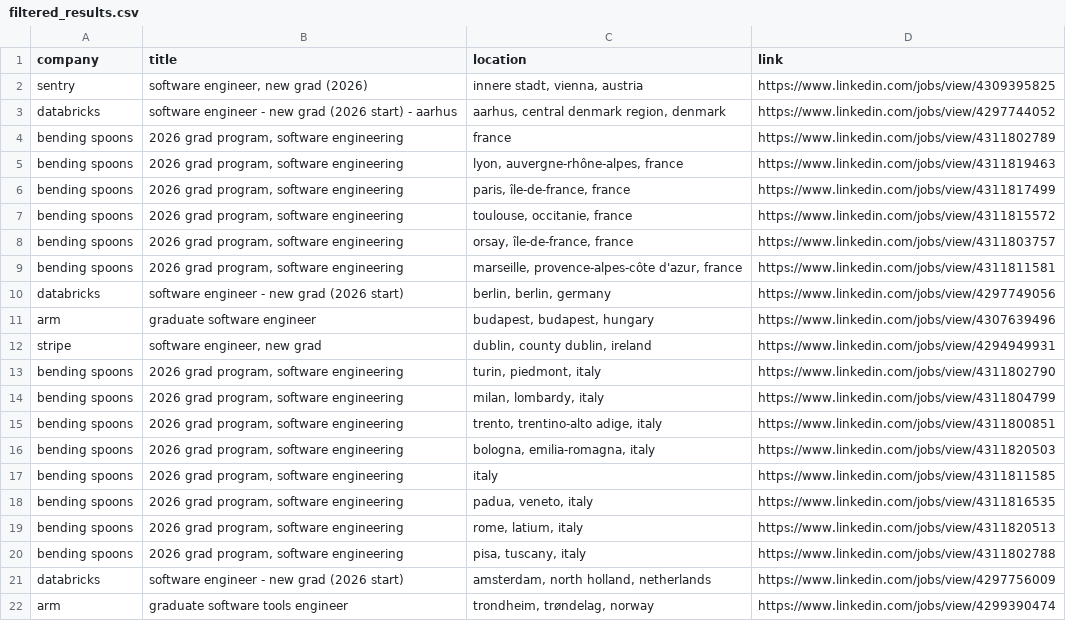
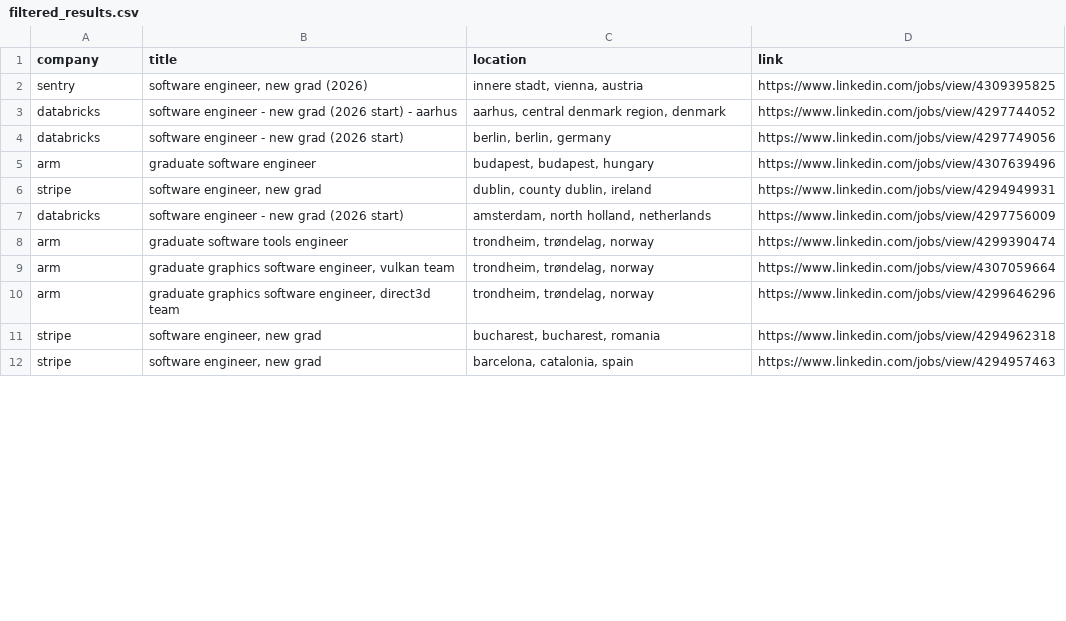
Before and after one commit to LorenzoLaCorte/internship-scraper, a CSV file: output/output-new-grads/filtered_results.csv, drawn as a sheet; only a part is shown; the shorter side is filled out with more unchanged rows; removed rows and columns are numbered as before the commit, all else as after; the diff covers the shown part only; the diff names each change by its address in the sheet, - before the commit and + after, or states it on an @@ line.

```diff
--- a/output/output-new-grads/filtered_results.csv
+++ b/output/output-new-grads/filtered_results.csv
-row 4: bending spoons | 2026 grad program, software engineering | france | https://www.linkedin.com/jobs/view/4311802789
-row 5: bending spoons | 2026 grad program, software engineering | lyon, auvergne-rhône-alpes, france | https://www.linkedin.com/jobs/view/4311819463
-row 6: bending spoons | 2026 grad program, software engineering | paris, île-de-france, france | https://www.linkedin.com/jobs/view/4311817499
-row 7: bending spoons | 2026 grad program, software engineering | toulouse, occitanie, france | https://www.linkedin.com/jobs/view/4311815572
-row 8: bending spoons | 2026 grad program, software engineering | orsay, île-de-france, france | https://www.linkedin.com/jobs/view/4311803757
-row 9: bending spoons | 2026 grad program, software engineering | marseille, provence-alpes-côte d'azur, france | https://www.linkedin.com/jobs/view/4311811581
-row 13: bending spoons | 2026 grad program, software engineering | turin, piedmont, italy | https://www.linkedin.com/jobs/view/4311802790
-row 14: bending spoons | 2026 grad program, software engineering | milan, lombardy, italy | https://www.linkedin.com/jobs/view/4311804799
-row 15: bending spoons | 2026 grad program, software engineering | trento, trentino-alto adige, italy | https://www.linkedin.com/jobs/view/4311800851
-row 16: bending spoons | 2026 grad program, software engineering | bologna, emilia-romagna, italy | https://www.linkedin.com/jobs/view/4311820503
-row 17: bending spoons | 2026 grad program, software engineering | italy | https://www.linkedin.com/jobs/view/4311811585
-row 18: bending spoons | 2026 grad program, software engineering | padua, veneto, italy | https://www.linkedin.com/jobs/view/4311816535
-row 19: bending spoons | 2026 grad program, software engineering | rome, latium, italy | https://www.linkedin.com/jobs/view/4311820513
-row 20: bending spoons | 2026 grad program, software engineering | pisa, tuscany, italy | https://www.linkedin.com/jobs/view/4311802788
```
Also changed, not shown: 3 added rows, 13 removed rows, 3 moved rows and 3 edited cells elsewhere in this file, 2 other files.
